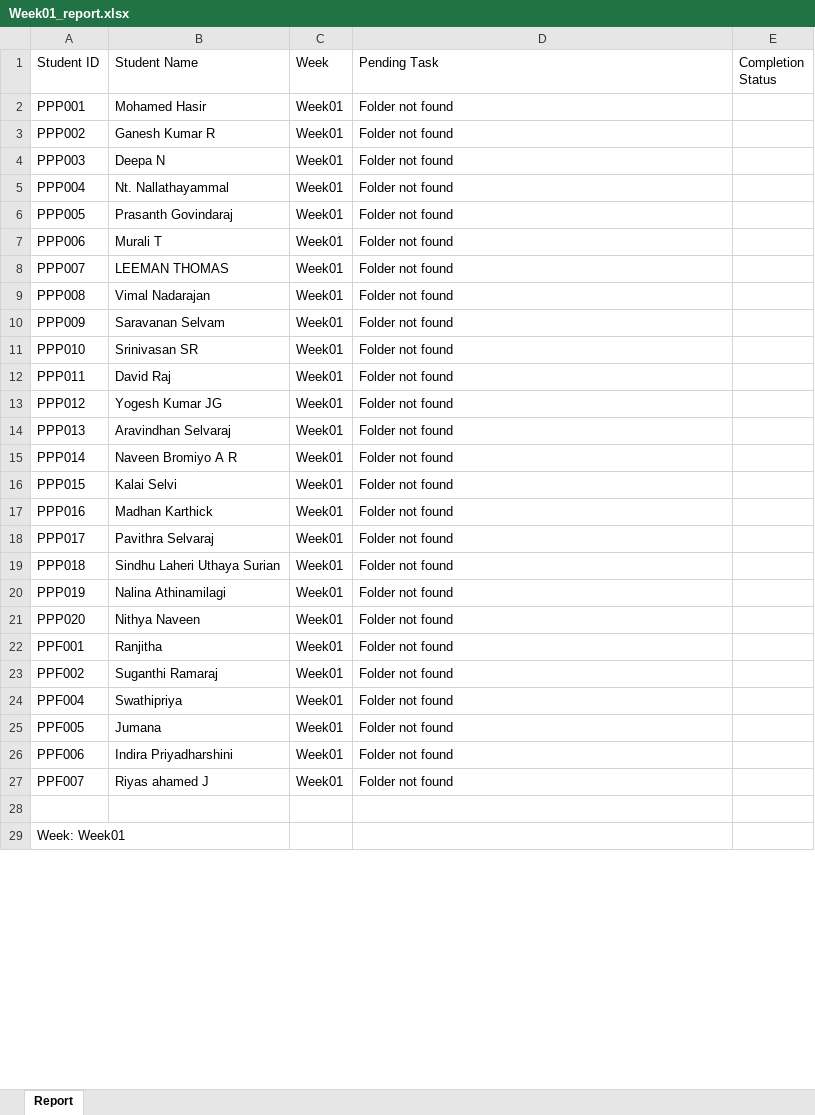
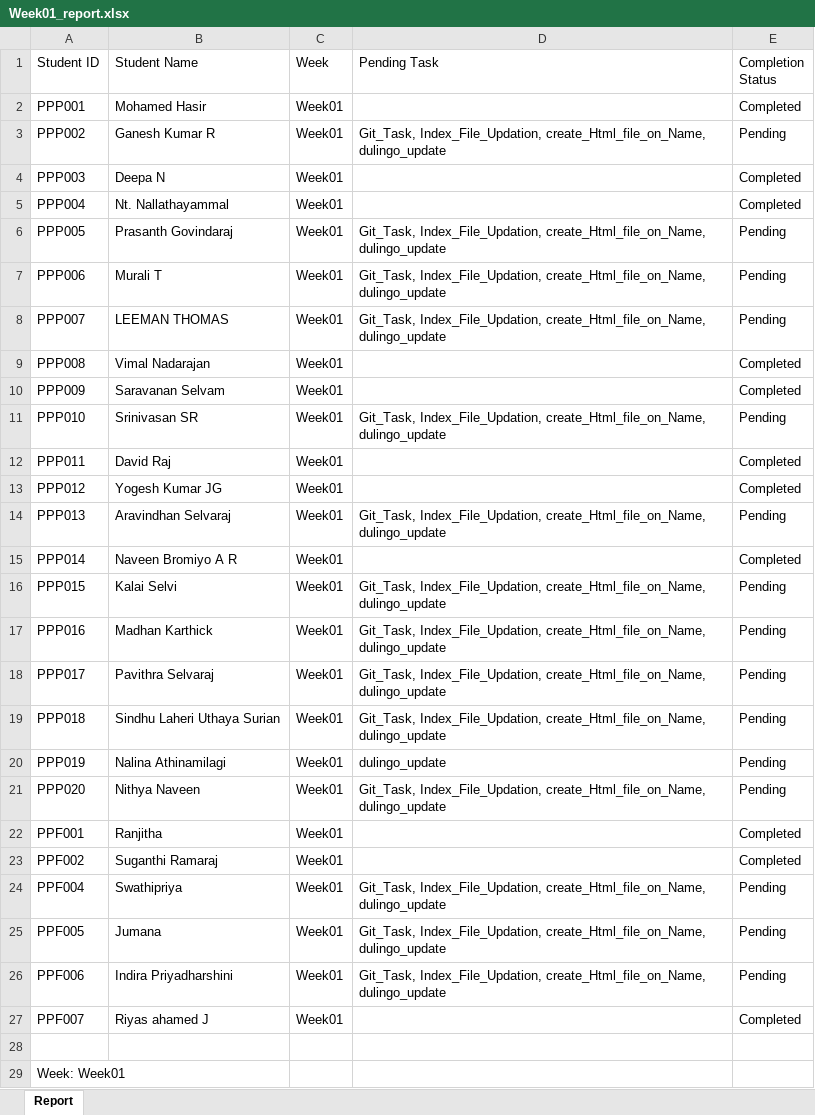
Before and after one commit to NeejaViju/StudentsReport, an Excel workbook: Week01_report.xlsx, sheet Report, drawn as a sheet; only a part is shown; values as stored, in another font and other column widths than the file's, no cell formats; the diff covers the shown part only; the diff names each change by its address in the sheet, - before the commit and + after, or states it on an @@ line.

```diff
--- a/Week01_report.xlsx (sheet Report)
+++ b/Week01_report.xlsx (sheet Report)
-D2 (Pending Task): Folder not found
+D2 (Pending Task): (empty)
-E2 (Completion Status): (empty)
+E2 (Completion Status): Completed
-D3 (Pending Task): Folder not found
+D3 (Pending Task): Git_Task, Index_File_Updation, create_Html_file_on_Name, dulingo_update
-E3 (Completion Status): (empty)
+E3 (Completion Status): Pending
-D4:D5 (Pending Task): Folder not found
+D4:D5 (Pending Task): (empty)
-E4:E5 (Completion Status): (empty)
+E4:E5 (Completion Status): Completed
-D6:D8 (Pending Task): Folder not found
+D6:D8 (Pending Task): Git_Task, Index_File_Updation, create_Html_file_on_Name, dulingo_update
-E6:E8 (Completion Status): (empty)
+E6:E8 (Completion Status): Pending
-D9:D10 (Pending Task): Folder not found
+D9:D10 (Pending Task): (empty)
-E9:E10 (Completion Status): (empty)
+E9:E10 (Completion Status): Completed
-D11 (Pending Task): Folder not found
+D11 (Pending Task): Git_Task, Index_File_Updation, create_Html_file_on_Name, dulingo_update
-E11 (Completion Status): (empty)
+E11 (Completion Status): Pending
-D12:D13 (Pending Task): Folder not found
+D12:D13 (Pending Task): (empty)
-E12:E13 (Completion Status): (empty)
+E12:E13 (Completion Status): Completed
-D14 (Pending Task): Folder not found
+D14 (Pending Task): Git_Task, Index_File_Updation, create_Html_file_on_Name, dulingo_update
-E14 (Completion Status): (empty)
+E14 (Completion Status): Pending
-D15 (Pending Task): Folder not found
+D15 (Pending Task): (empty)
-E15 (Completion Status): (empty)
+E15 (Completion Status): Completed
-D16:D19 (Pending Task): Folder not found
+D16:D19 (Pending Task): Git_Task, Index_File_Updation, create_Html_file_on_Name, dulingo_update
-E16:E21 (Completion Status): (empty)
+E16:E21 (Completion Status): Pending
-D20 (Pending Task): Folder not found
+D20 (Pending Task): dulingo_update
-D21 (Pending Task): Folder not found
+D21 (Pending Task): Git_Task, Index_File_Updation, create_Html_file_on_Name, dulingo_update
-D22:D23 (Pending Task): Folder not found
+D22:D23 (Pending Task): (empty)
-E22:E23 (Completion Status): (empty)
+E22:E23 (Completion Status): Completed
-D24:D26 (Pending Task): Folder not found
+D24:D26 (Pending Task): Git_Task, Index_File_Updation, create_Html_file_on_Name, dulingo_update
-E24:E26 (Completion Status): (empty)
+E24:E26 (Completion Status): Pending
-D27 (Pending Task): Folder not found
+D27 (Pending Task): (empty)
-E27 (Completion Status): (empty)
+E27 (Completion Status): Completed
```
Also changed, not shown: 1 edited cell elsewhere in this sheet, cell formats, Analysis_Report.xlsx, Week02_report.xlsx, 4 other files.
